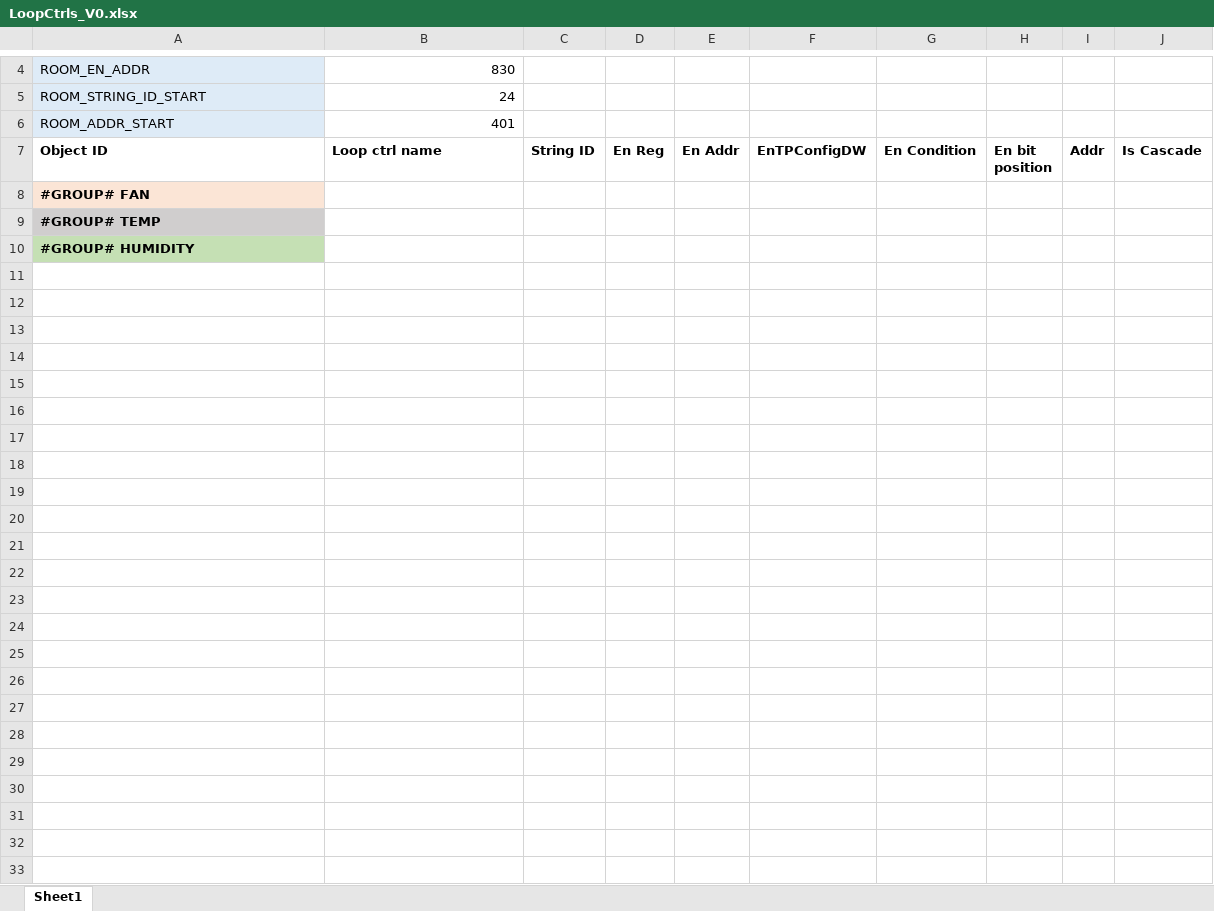
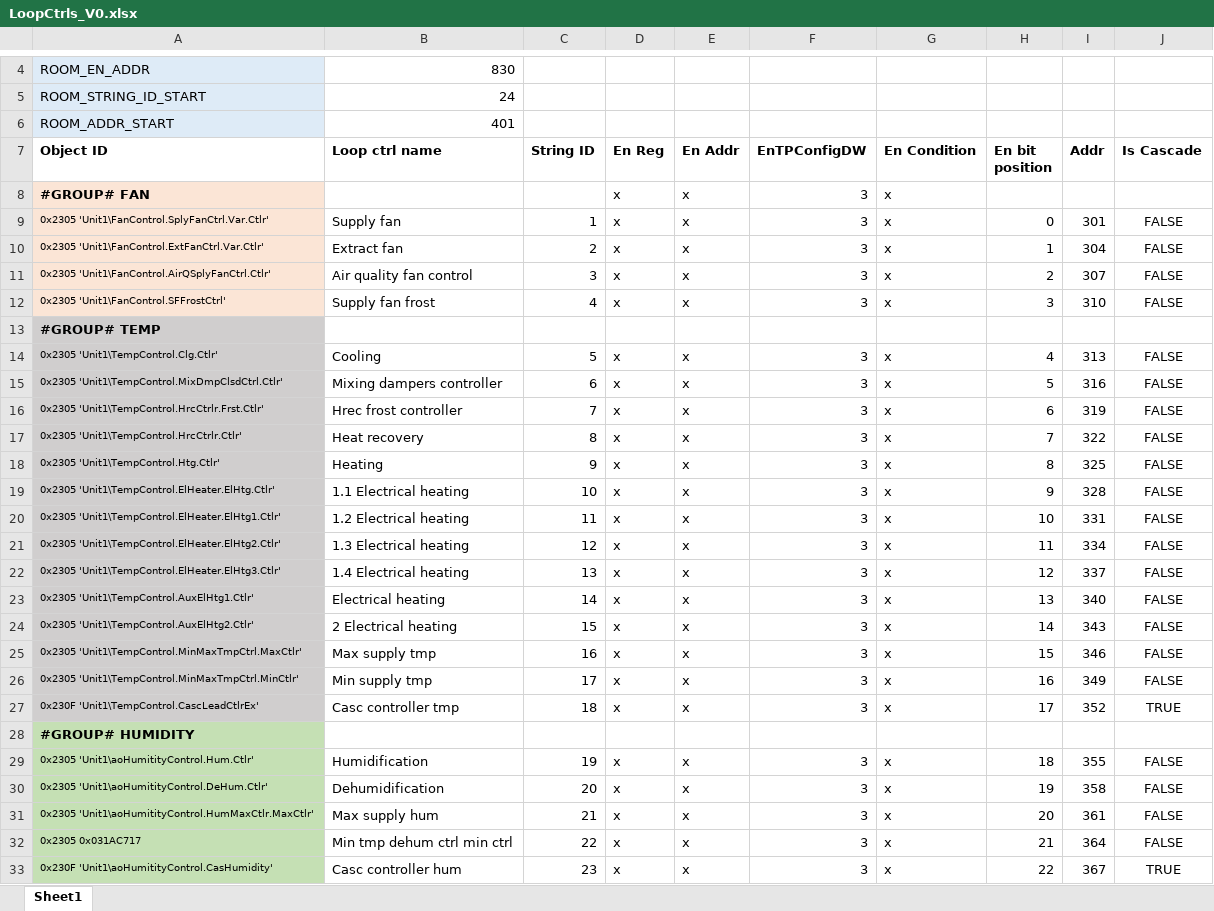
Before and after one commit to MaltarIvan/PROKLIMA_WEINTEK_Macro_Generator, an Excel workbook: Config Files/LoopCtrls_V0.xlsx, sheet Sheet1, drawn as a sheet; only a part is shown, gaps mark what is left out; values as stored, in another font and other column widths than the file's, no borders; conditional formats not drawn; the diff names each change by its address in the sheet, - before the commit and + after, or states it on an @@ line.

Commit message:
LoopList generator done!

```diff
--- a/Config Files/LoopCtrls_V0.xlsx (sheet Sheet1)
+++ b/Config Files/LoopCtrls_V0.xlsx (sheet Sheet1)
-D8 (En Reg): (empty)
+D8 (En Reg): x
-E8 (En Addr): (empty)
+E8 (En Addr): x
-F8 (EnTPConfigDW): (empty)
+F8 (EnTPConfigDW): 3
-G8 (En Condition): (empty)
+G8 (En Condition): x
+row 9: 0x2305 'Unit1\FanControl.SplyFanCtrl.Var.Ctlr' | Supply fan | 1 | x | x | 3 | x | 0 | 301 | FALSE
+row 10: 0x2305 'Unit1\FanControl.ExtFanCtrl.Var.Ctlr' | Extract fan | 2 | x | x | 3 | x | 1 | 304 | FALSE
+row 11: 0x2305 'Unit1\FanControl.AirQSplyFanCtrl.Ctlr' | Air quality fan control | 3 | x | x | 3 | x | 2 | 307 | FALSE
+row 12: 0x2305 'Unit1\FanControl.SFFrostCtrl' | Supply fan frost | 4 | x | x | 3 | x | 3 | 310 | FALSE
+row 14: 0x2305 'Unit1\TempControl.Clg.Ctlr' | Cooling | 5 | x | x | 3 | x | 4 | 313 | FALSE
+row 15: 0x2305 'Unit1\TempControl.MixDmpClsdCtrl.Ctlr' | Mixing dampers controller | 6 | x | x | 3 | x | 5 | 316 | FALSE
+row 16: 0x2305 'Unit1\TempControl.HrcCtrlr.Frst.Ctlr' | Hrec frost controller | 7 | x | x | 3 | x | 6 | 319 | FALSE
+row 17: 0x2305 'Unit1\TempControl.HrcCtrlr.Ctlr' | Heat recovery | 8 | x | x | 3 | x | 7 | 322 | FALSE
+row 18: 0x2305 'Unit1\TempControl.Htg.Ctlr' | Heating | 9 | x | x | 3 | x | 8 | 325 | FALSE
+row 19: 0x2305 'Unit1\TempControl.ElHeater.ElHtg.Ctlr' | 1.1 Electrical heating | 10 | x | x | 3 | x | 9 | 328 | FALSE
+row 20: 0x2305 'Unit1\TempControl.ElHeater.ElHtg1.Ctlr' | 1.2 Electrical heating | 11 | x | x | 3 | x | 10 | 331 | FALSE
+row 21: 0x2305 'Unit1\TempControl.ElHeater.ElHtg2.Ctlr' | 1.3 Electrical heating | 12 | x | x | 3 | x | 11 | 334 | FALSE
+row 22: 0x2305 'Unit1\TempControl.ElHeater.ElHtg3.Ctlr' | 1.4 Electrical heating | 13 | x | x | 3 | x | 12 | 337 | FALSE
+row 23: 0x2305 'Unit1\TempControl.AuxElHtg1.Ctlr' | Electrical heating | 14 | x | x | 3 | x | 13 | 340 | FALSE
+row 24: 0x2305 'Unit1\TempControl.AuxElHtg2.Ctlr' | 2 Electrical heating | 15 | x | x | 3 | x | 14 | 343 | FALSE
+row 25: 0x2305 'Unit1\TempControl.MinMaxTmpCtrl.MaxCtlr' | Max supply tmp | 16 | x | x | 3 | x | 15 | 346 | FALSE
+row 26: 0x2305 'Unit1\TempControl.MinMaxTmpCtrl.MinCtlr' | Min supply tmp | 17 | x | x | 3 | x | 16 | 349 | FALSE
+row 27: 0x230F 'Unit1\TempControl.CascLeadCtlrEx' | Casc controller tmp | 18 | x | x | 3 | x | 17 | 352 | TRUE
+row 29: 0x2305 'Unit1\aoHumitityControl.Hum.Ctlr' | Humidification | 19 | x | x | 3 | x | 18 | 355 | FALSE
+row 30: 0x2305 'Unit1\aoHumitityControl.DeHum.Ctlr' | Dehumidification | 20 | x | x | 3 | x | 19 | 358 | FALSE
+row 31: 0x2305 'Unit1\aoHumitityControl.HumMaxCtlr.MaxCtlr' | Max supply hum | 21 | x | x | 3 | x | 20 | 361 | FALSE
+row 32: 0x2305 0x031AC717 | Min tmp dehum ctrl min ctrl | 22 | x | x | 3 | x | 21 | 364 | FALSE
+row 33: 0x230F 'Unit1\aoHumitityControl.CasHumidity' | Casc controller hum | 23 | x | x | 3 | x | 22 | 367 | TRUE
```
Also changed, not shown: 13 other files.
